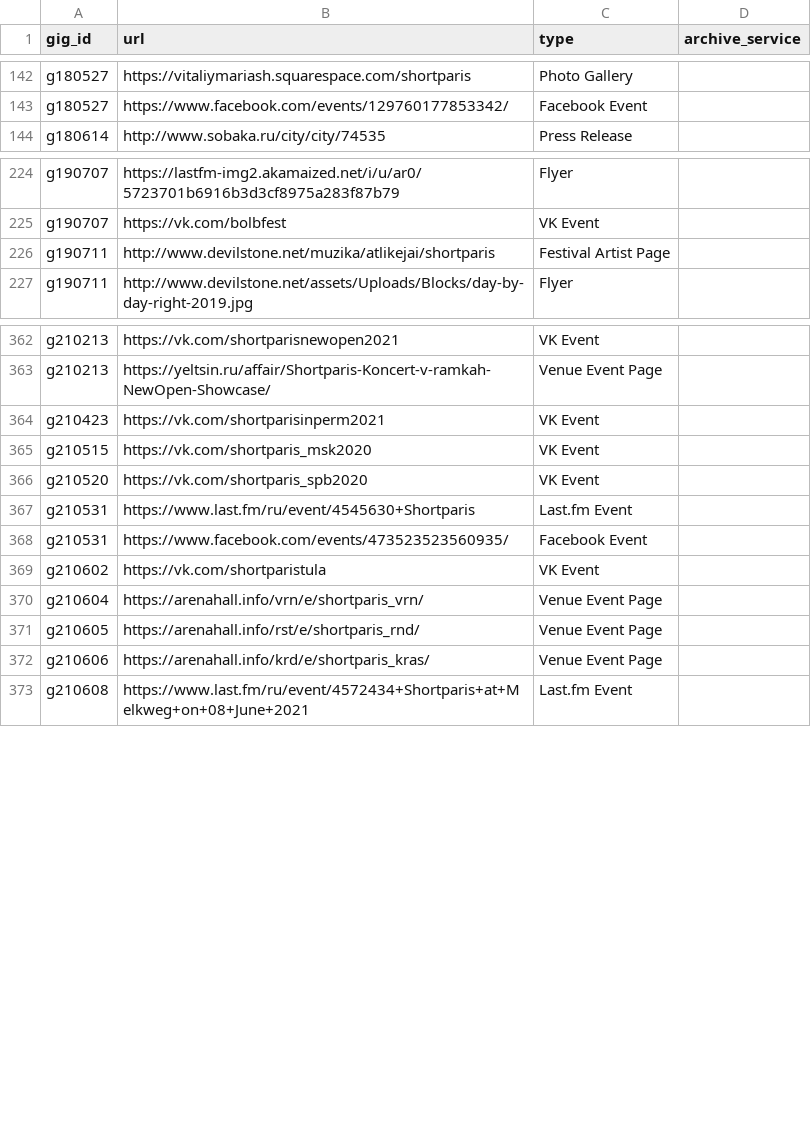
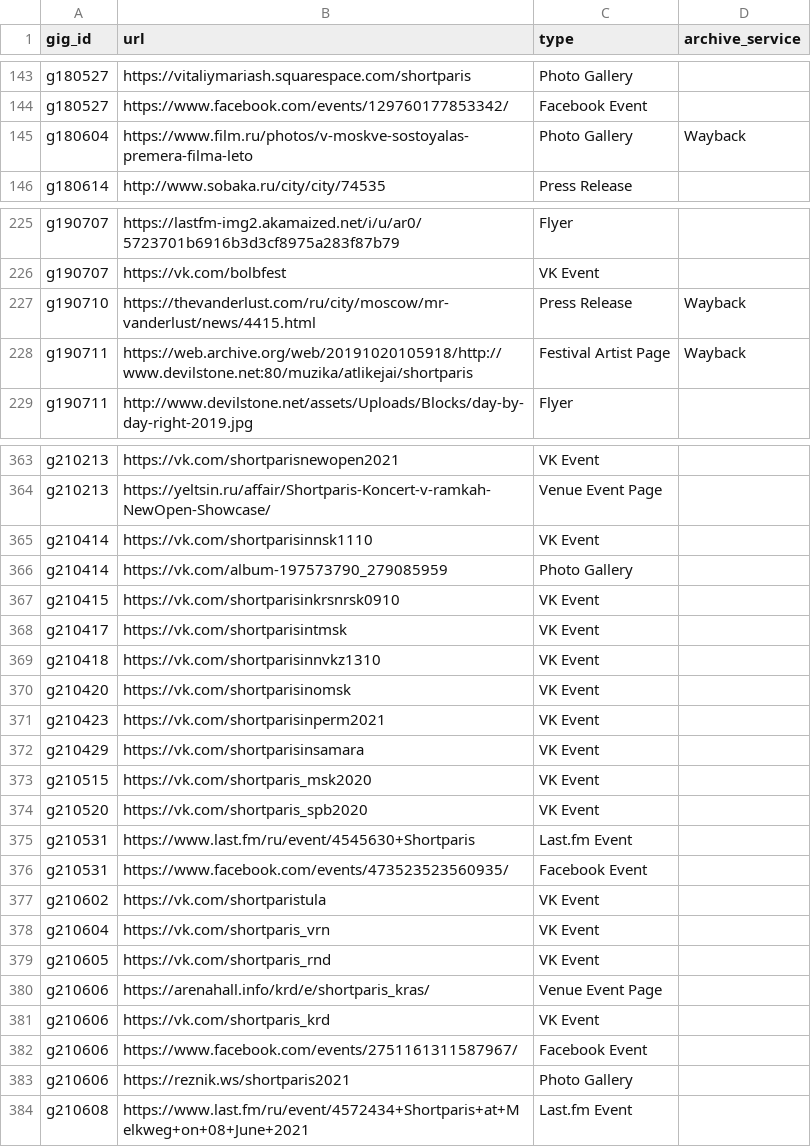
Before and after one commit to shortparisiens/shortparis-data, a CSV file: data/gigproof.csv, drawn as a sheet; only a part is shown, gaps mark what is left out; the diff covers the shown part only.

```diff
--- a/data/gigproof.csv
+++ b/data/gigproof.csv
@@ -143,2 +144,3 @@ g180527,https://vitaliymariash.squarespace.com/shortparis,Photo Gallery,
 g180527,https://www.facebook.com/events/129760177853342/,Facebook Event,
+g180604,https://www.film.ru/photos/v-moskve-sostoyalas-premera-filma-leto,Photo Gallery,Wayback
 g180614,http://www.sobaka.ru/city/city/74535,Press Release,
@@ -225,3 +226,4 @@ g190707,https://lastfm-img2.akamaized.net/i/u/ar0/5723701b6916b3d3cf8975a283f87b
 g190707,https://vk.com/bolbfest,VK Event,
-g190711,http://www.devilstone.net/muzika/atlikejai/shortparis,Festival Artist Page,
+g190710,https://thevanderlust.com/ru/city/moscow/mr-vanderlust/news/4415.html,Press Release,Wayback
+g190711,https://web.archive.org/web/20191020105918/http://www.devilstone.net:80/muzika/atlikejai/shortparis,Festival Artist Page,Wayback
 g190711,http://www.devilstone.net/assets/Uploads/Blocks/day-by-day-right-2019.jpg,Flyer,
@@ -363,3 +364,10 @@ g210213,https://vk.com/shortparisnewopen2021,VK Event,
 g210213,https://yeltsin.ru/affair/Shortparis-Koncert-v-ramkah-NewOpen-Showcase/,Venue Event Page,
+g210414,https://vk.com/shortparisinnsk1110,VK Event,
+g210414,https://vk.com/album-197573790_279085959,Photo Gallery,
+g210415,https://vk.com/shortparisinkrsnrsk0910,VK Event,
+g210417,https://vk.com/shortparisintmsk,VK Event,
+g210418,https://vk.com/shortparisinnvkz1310,VK Event,
+g210420,https://vk.com/shortparisinomsk,VK Event,
 g210423,https://vk.com/shortparisinperm2021,VK Event,
+g210429,https://vk.com/shortparisinsamara,VK Event,
 g210515,https://vk.com/shortparis_msk2020,VK Event,
@@ -369,5 +377,8 @@ g210531,https://www.facebook.com/events/473523523560935/,Facebook Event,
 g210602,https://vk.com/shortparistula,VK Event,
-g210604,https://arenahall.info/vrn/e/shortparis_vrn/,Venue Event Page,
-g210605,https://arenahall.info/rst/e/shortparis_rnd/,Venue Event Page,
+g210604,https://vk.com/shortparis_vrn,VK Event,
+g210605,https://vk.com/shortparis_rnd,VK Event,
 g210606,https://arenahall.info/krd/e/shortparis_kras/,Venue Event Page,
+g210606,https://vk.com/shortparis_krd,VK Event,
+g210606,https://www.facebook.com/events/2751161311587967/,Facebook Event,
+g210606,https://reznik.ws/shortparis2021,Photo Gallery,
 g210608,https://www.last.fm/ru/event/4572434+Shortparis+at+Melkweg+on+08+June+2021,Last.fm Event,
```
Also changed, not shown: 20 added rows, 7 removed rows, 1 moved row and 6 edited cells elsewhere in this file, data/articles.csv, data/live_videos.csv, 4 other files.
